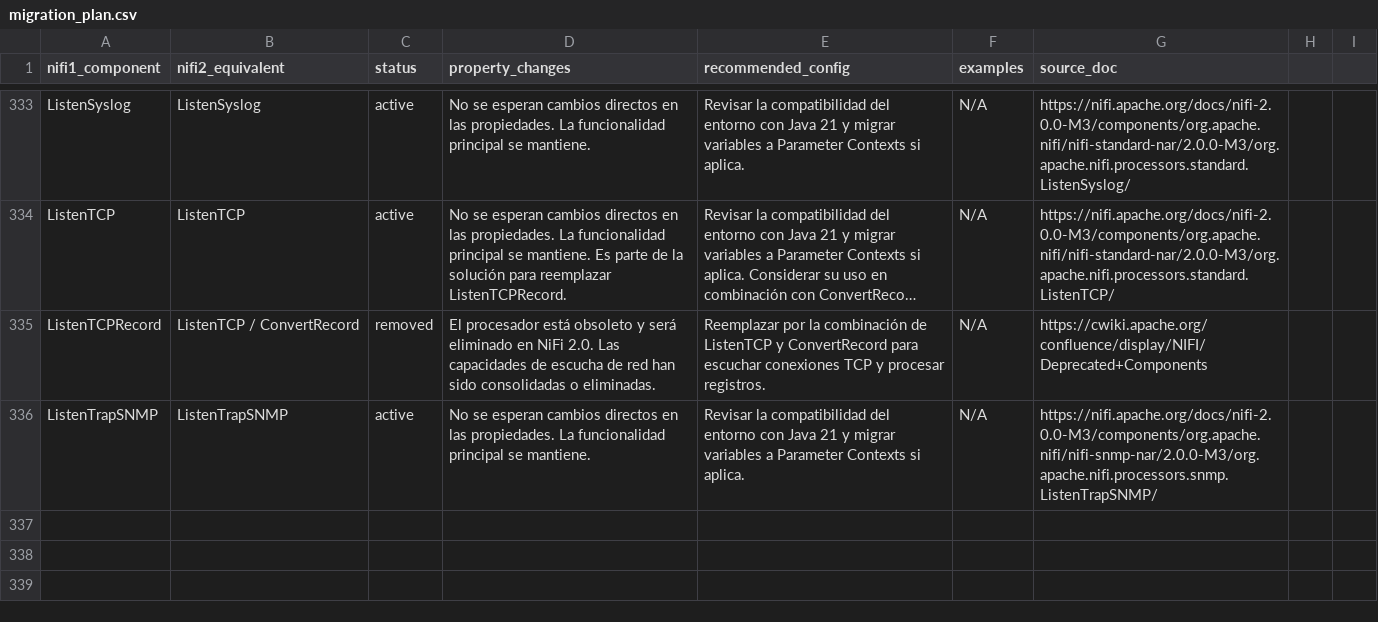
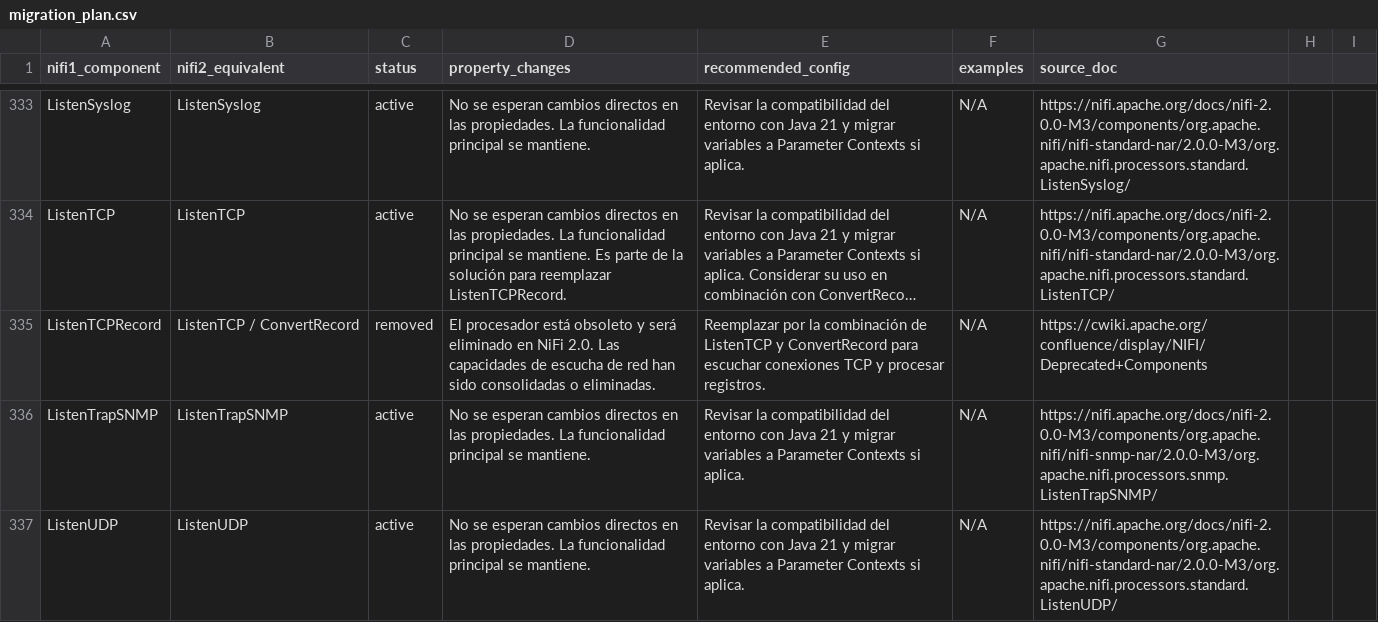
Before and after one commit to Bootcamp-IA-P4/nifi-migrator-ai, a CSV file: backend/data/migration_plan.csv, drawn as a sheet; only a part is shown, gaps mark what is left out; long unchanged cells end in …; the diff names each change by its address in the sheet, - before the commit and + after, or states it on an @@ line.

Commit message:
feat: Add migration details for ListenUDP

```diff
--- a/backend/data/migration_plan.csv
+++ b/backend/data/migration_plan.csv
+row 337: ListenUDP | ListenUDP | active | No se esperan cambios directos en las propiedades. La funcionalidad principal se mantiene. | Revisar la compatibilidad del entorno con Java 21 y migrar variables a Parameter Contexts si aplica. | N/A | https://nifi.apache.org/docs/nifi-2.0.0-M3/components/org.apache.nifi/nifi-standard-nar/2.0.0-M3/org.apache.nifi.processors.standard.ListenUDP/
```
